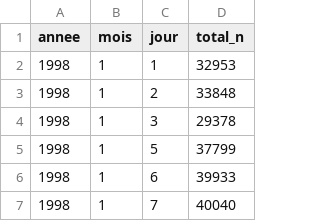
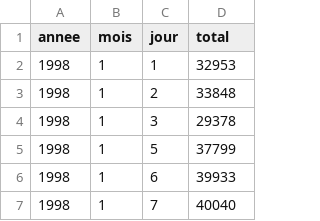
Before and after one commit to regicid/docker_gallicagram, a CSV file: gallicagram/libe1.csv, drawn as a sheet; only a part is shown.

```diff
--- a/gallicagram/libe1.csv
+++ b/gallicagram/libe1.csv
@@ -1,2 +1,2 @@
-annee,mois,jour,total_n
+annee,mois,jour,total
 1998,1,1,32953
```
Also changed, not shown: gallicagram/libe2.csv, gallicagram/libe3.csv, 2 other files.
